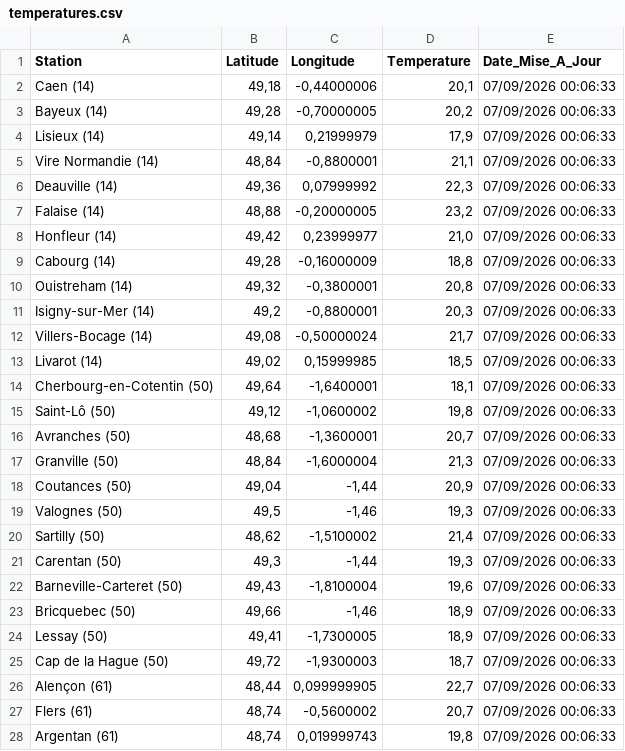
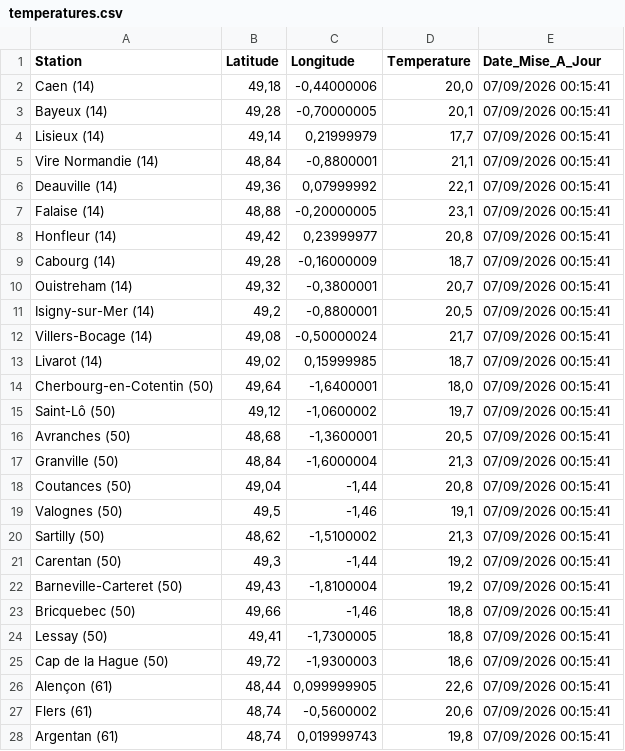
Before and after one commit to cenfr3/temp-ratures-normandie, a CSV file: temperatures.csv, drawn as a sheet; only a part is shown; the diff covers the shown part only.

```diff
--- a/temperatures.csv
+++ b/temperatures.csv
@@ -1,28 +1,28 @@
 Station,Latitude,Longitude,Temperature,Date_Mise_A_Jour
-Caen (14),"49,18","-0,44000006","20,1",07/09/2026 00:06:33
-Bayeux (14),"49,28","-0,70000005","20,2",07/09/2026 00:06:33
-Lisieux (14),"49,14","0,21999979","17,9",07/09/2026 00:06:33
-Vire Normandie (14),"48,84","-0,8800001","21,1",07/09/2026 00:06:33
-Deauville (14),"49,36","0,07999992","22,3",07/09/2026 00:06:33
-Falaise (14),"48,88","-0,20000005","23,2",07/09/2026 00:06:33
-Honfleur (14),"49,42","0,23999977","21,0",07/09/2026 00:06:33
-Cabourg (14),"49,28","-0,16000009","18,8",07/09/2026 00:06:33
-Ouistreham (14),"49,32","-0,3800001","20,8",07/09/2026 00:06:33
-Isigny-sur-Mer (14),"49,2","-0,8800001","20,3",07/09/2026 00:06:33
-Villers-Bocage (14),"49,08","-0,50000024","21,7",07/09/2026 00:06:33
-Livarot (14),"49,02","0,15999985","18,5",07/09/2026 00:06:33
-Cherbourg-en-Cotentin (50),"49,64","-1,6400001","18,1",07/09/2026 00:06:33
-Saint-Lô (50),"49,12","-1,0600002","19,8",07/09/2026 00:06:33
-Avranches (50),"48,68","-1,3600001","20,7",07/09/2026 00:06:33
-Granville (50),"48,84","-1,6000004","21,3",07/09/2026 00:06:33
-Coutances (50),"49,04","-1,44","20,9",07/09/2026 00:06:33
-Valognes (50),"49,5","-1,46","19,3",07/09/2026 00:06:33
-Sartilly (50),"48,62","-1,5100002","21,4",07/09/2026 00:06:33
-Carentan (50),"49,3","-1,44","19,3",07/09/2026 00:06:33
-Barneville-Carteret (50),"49,43","-1,8100004","19,6",07/09/2026 00:06:33
-Bricquebec (50),"49,66","-1,46","18,9",07/09/2026 00:06:33
-Lessay (50),"49,41","-1,7300005","18,9",07/09/2026 00:06:33
-Cap de la Hague (50),"49,72","-1,9300003","18,7",07/09/2026 00:06:33
-Alençon (61),"48,44","0,099999905","22,7",07/09/2026 00:06:33
-Flers (61),"48,74","-0,5600002","20,7",07/09/2026 00:06:33
-Argentan (61),"48,74","0,019999743","19,8",07/09/2026 00:06:33
+Caen (14),"49,18","-0,44000006","20,0",07/09/2026 00:15:41
+Bayeux (14),"49,28","-0,70000005","20,1",07/09/2026 00:15:41
+Lisieux (14),"49,14","0,21999979","17,7",07/09/2026 00:15:41
+Vire Normandie (14),"48,84","-0,8800001","21,1",07/09/2026 00:15:41
+Deauville (14),"49,36","0,07999992","22,1",07/09/2026 00:15:41
+Falaise (14),"48,88","-0,20000005","23,1",07/09/2026 00:15:41
+Honfleur (14),"49,42","0,23999977","20,8",07/09/2026 00:15:41
+Cabourg (14),"49,28","-0,16000009","18,7",07/09/2026 00:15:41
+Ouistreham (14),"49,32","-0,3800001","20,7",07/09/2026 00:15:41
+Isigny-sur-Mer (14),"49,2","-0,8800001","20,5",07/09/2026 00:15:41
+Villers-Bocage (14),"49,08","-0,50000024","21,7",07/09/2026 00:15:41
+Livarot (14),"49,02","0,15999985","18,7",07/09/2026 00:15:41
+Cherbourg-en-Cotentin (50),"49,64","-1,6400001","18,0",07/09/2026 00:15:41
+Saint-Lô (50),"49,12","-1,0600002","19,7",07/09/2026 00:15:41
+Avranches (50),"48,68","-1,3600001","20,5",07/09/2026 00:15:41
+Granville (50),"48,84","-1,6000004","21,3",07/09/2026 00:15:41
+Coutances (50),"49,04","-1,44","20,8",07/09/2026 00:15:41
+Valognes (50),"49,5","-1,46","19,1",07/09/2026 00:15:41
+Sartilly (50),"48,62","-1,5100002","21,3",07/09/2026 00:15:41
+Carentan (50),"49,3","-1,44","19,2",07/09/2026 00:15:41
+Barneville-Carteret (50),"49,43","-1,8100004","19,2",07/09/2026 00:15:41
+Bricquebec (50),"49,66","-1,46","18,8",07/09/2026 00:15:41
+Lessay (50),"49,41","-1,7300005","18,8",07/09/2026 00:15:41
+Cap de la Hague (50),"49,72","-1,9300003","18,6",07/09/2026 00:15:41
+Alençon (61),"48,44","0,099999905","22,6",07/09/2026 00:15:41
+Flers (61),"48,74","-0,5600002","20,6",07/09/2026 00:15:41
+Argentan (61),"48,74","0,019999743","19,8",07/09/2026 00:15:41
```
Also changed, not shown: 58 edited cells elsewhere in this file.
